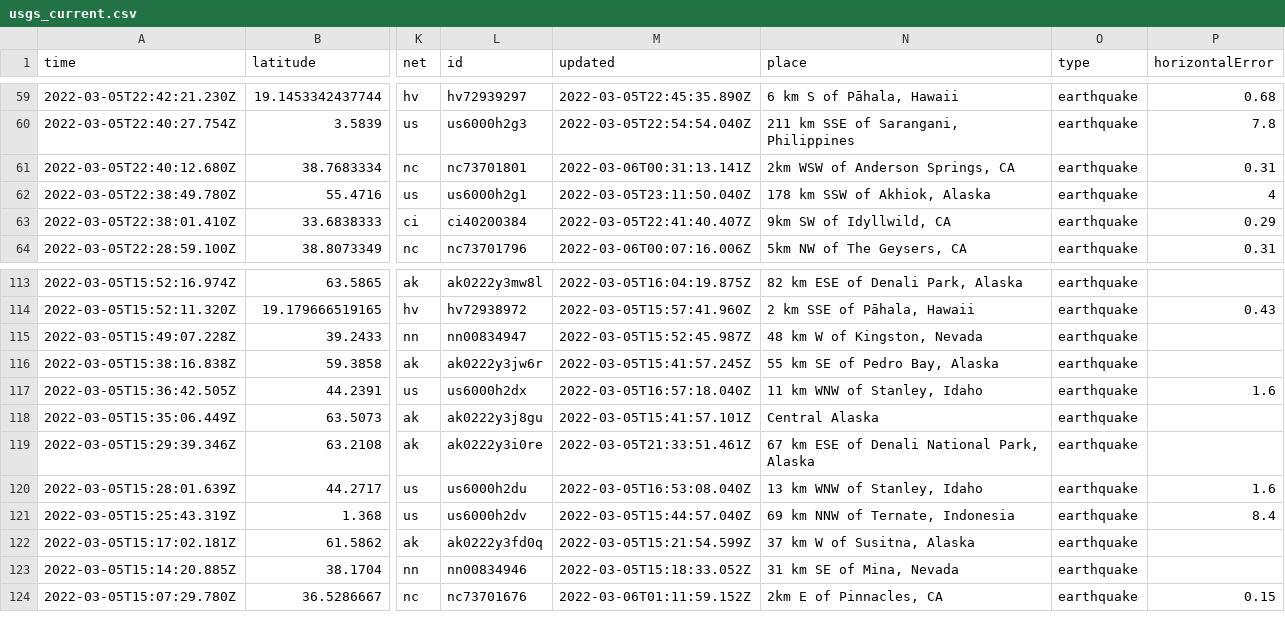
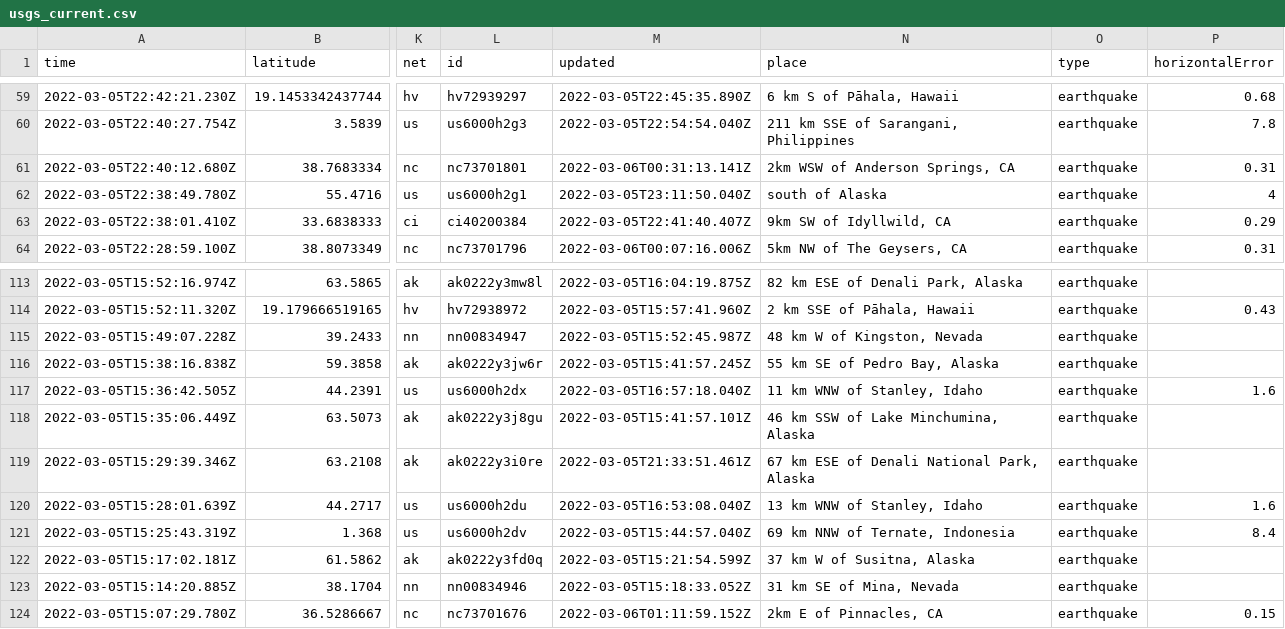
Before and after one commit to sahanasjay/nicar-22-git-actions, a CSV file: usgs_current.csv, drawn as a sheet; only a part is shown, gaps mark what is left out; the diff covers the shown part only; the diff names each change by its address in the sheet, - before the commit and + after, or states it on an @@ line.

```diff
--- a/usgs_current.csv
+++ b/usgs_current.csv
-N62 (place): 178 km SSW of Akhiok, Alaska
+N62 (place): south of Alaska
-N118 (place): Central Alaska
+N118 (place): 46 km SSW of Lake Minchumina, Alaska
```
Also changed, not shown: 1 added row, 7 removed rows and 4 edited cells elsewhere in this file.
